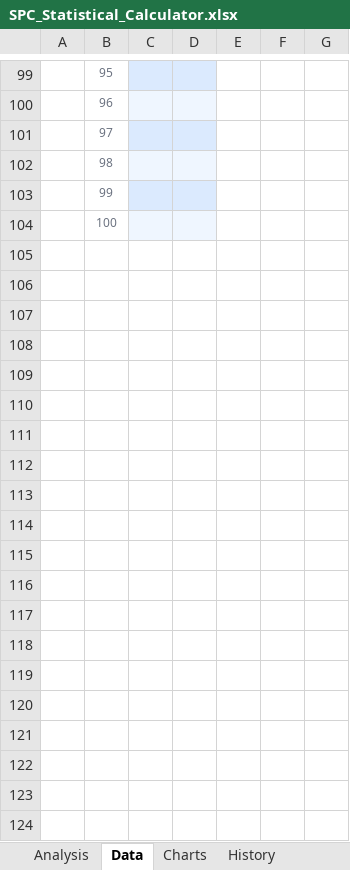
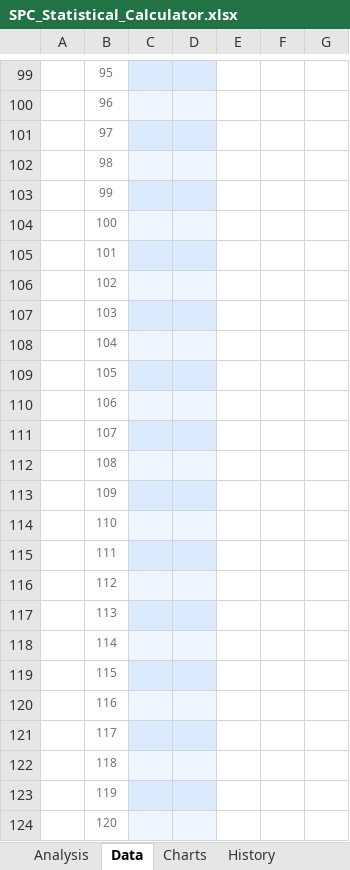
Before and after one commit to kst5kor/statistical-calculator, an Excel workbook: SPC_Statistical_Calculator.xlsx, sheet Data, drawn as a sheet; only a part is shown, gaps mark what is left out; values as stored, in another font and other column widths than the file's, no borders; conditional formats not drawn; the diff covers the shown part only; the diff names each change by its address in the sheet, - before the commit and + after, or states it on an @@ line.

Commit message:
Increase data capacity to 1000 rows

```diff
--- a/SPC_Statistical_Calculator.xlsx (sheet Data)
+++ b/SPC_Statistical_Calculator.xlsx (sheet Data)
+row 105:  | 101
+row 106:  | 102
+row 107:  | 103
+row 108:  | 104
+row 109:  | 105
+row 110:  | 106
+row 111:  | 107
+row 112:  | 108
+row 113:  | 109
+row 114:  | 110
+row 115:  | 111
+row 116:  | 112
+row 117:  | 113
+row 118:  | 114
+row 119:  | 115
+row 120:  | 116
+row 121:  | 117
+row 122:  | 118
+row 123:  | 119
+row 124:  | 120
```
Also changed, not shown: 880 added rows and 13 edited cells elsewhere in this sheet, 1 other file.
